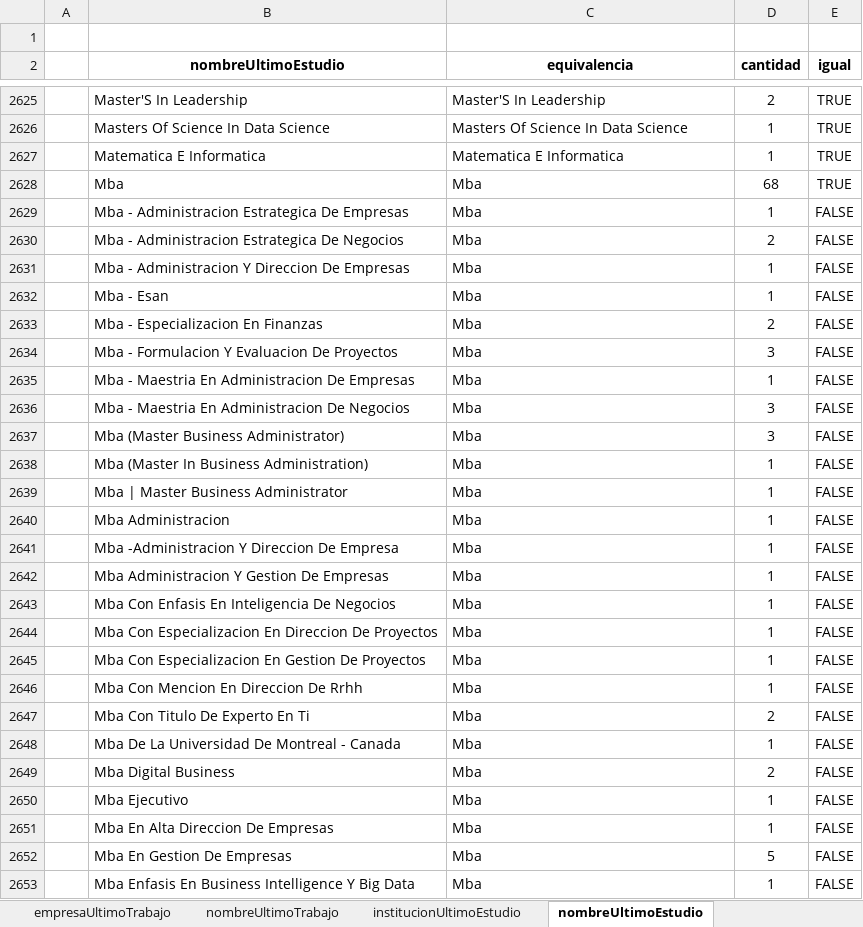
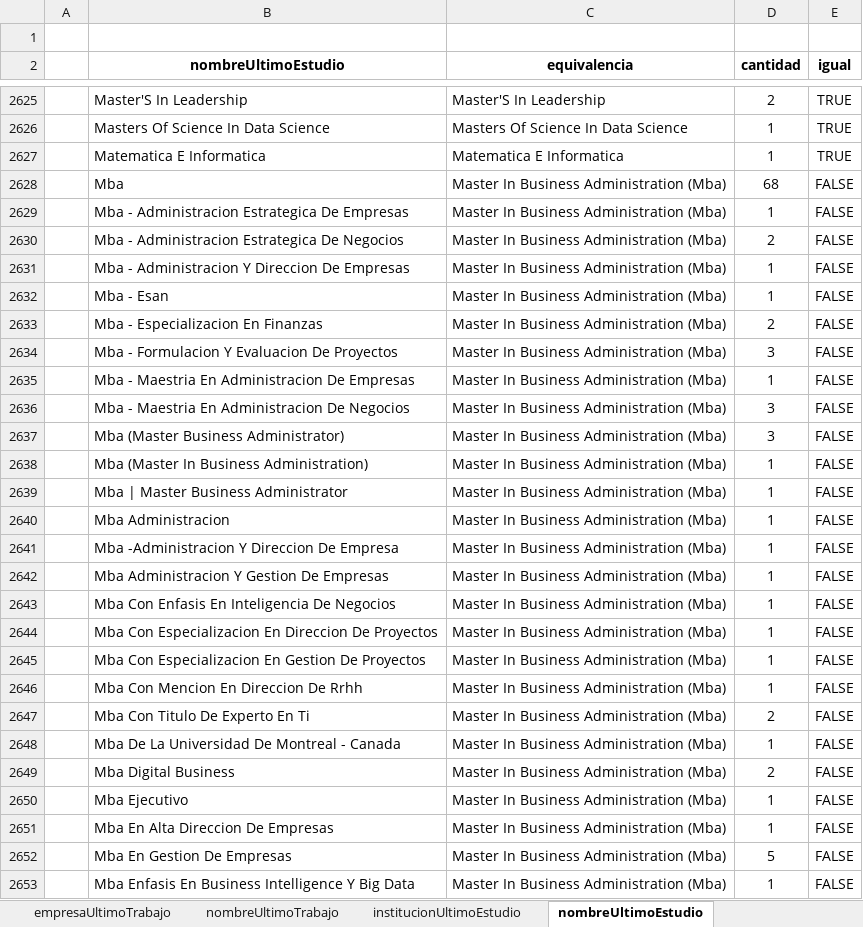
Before and after one commit to RonaldoNolasco/personal-thesis-development, an Excel workbook: 2-data-preparation/1-input/masters/masters.xlsx, sheet nombreUltimoEstudio, drawn as a sheet; only a part is shown, gaps mark what is left out; values as stored, in another font and other column widths than the file's, no borders; conditional formats not drawn; the diff covers the shown part only; the diff names each change by its address in the sheet, - before the commit and + after, or states it on an @@ line.

Commit message:
editing masters table

```diff
--- a/2-data-preparation/1-input/masters/masters.xlsx (sheet nombreUltimoEstudio)
+++ b/2-data-preparation/1-input/masters/masters.xlsx (sheet nombreUltimoEstudio)
-C2628:C2653 (equivalencia): Mba
+C2628:C2653 (equivalencia): Master In Business Administration (Mba)
-E2628 (igual): TRUE
+E2628 (igual): FALSE
```
Also changed, not shown: 934 edited cells elsewhere in this sheet, sheet nombreUltimoTrabajo, 10 other files.
